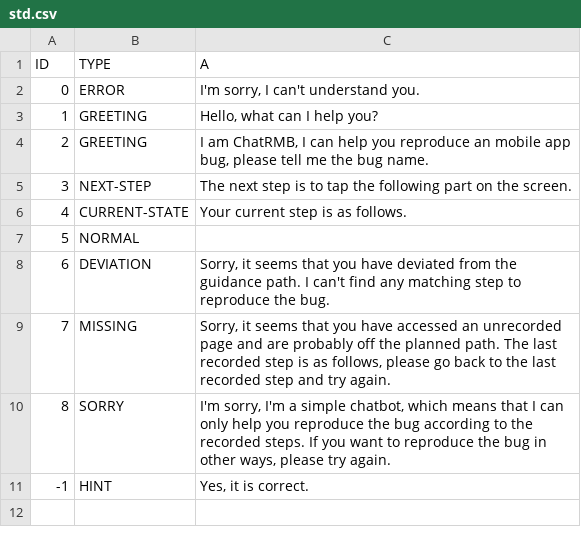
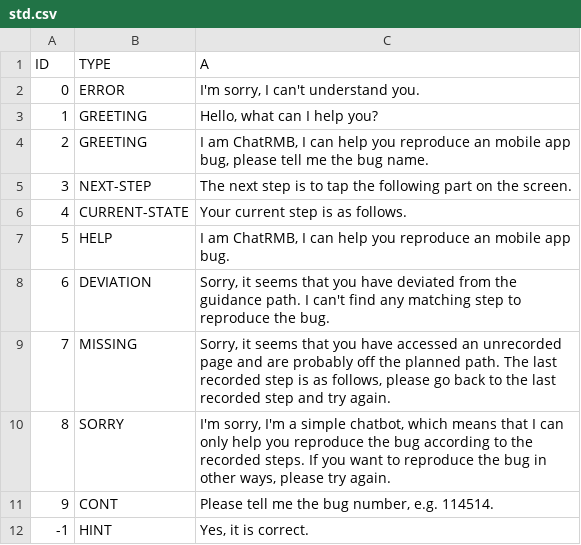
Before and after one commit to wuc9521/rep-flow, a CSV file: data/corpus/std.csv, drawn as a sheet; removed rows and columns are numbered as before the commit, all else as after; the diff names each change by its address in the sheet, - before the commit and + after, or states it on an @@ line.

```diff
--- a/data/corpus/std.csv
+++ b/data/corpus/std.csv
-row 7: 5 | NORMAL
+row 7: 5 | HELP | I am ChatRMB, I can help you reproduce an mobile app bug.
+row 11: 9 | CONT | Please tell me the bug number, e.g. 114514.
```
Also changed, not shown: data/corpus/qa.csv, 2 other files.
